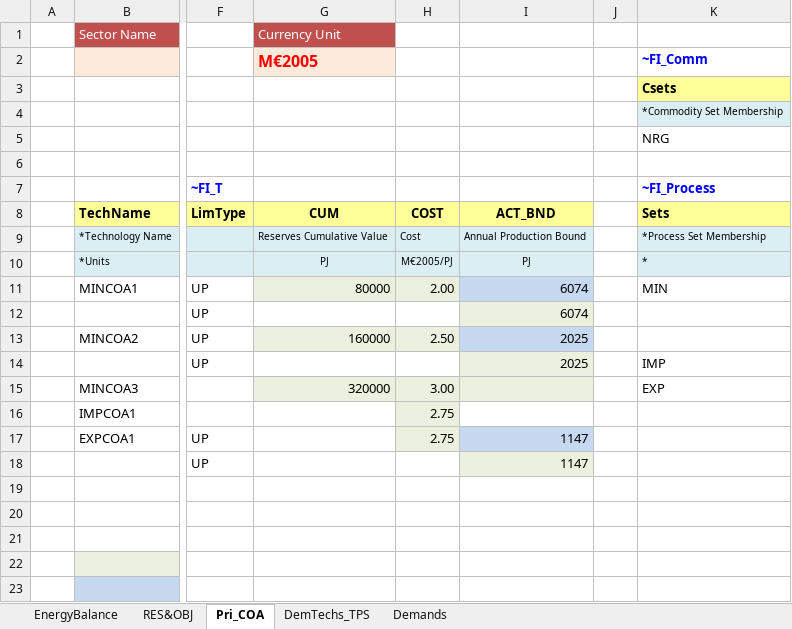
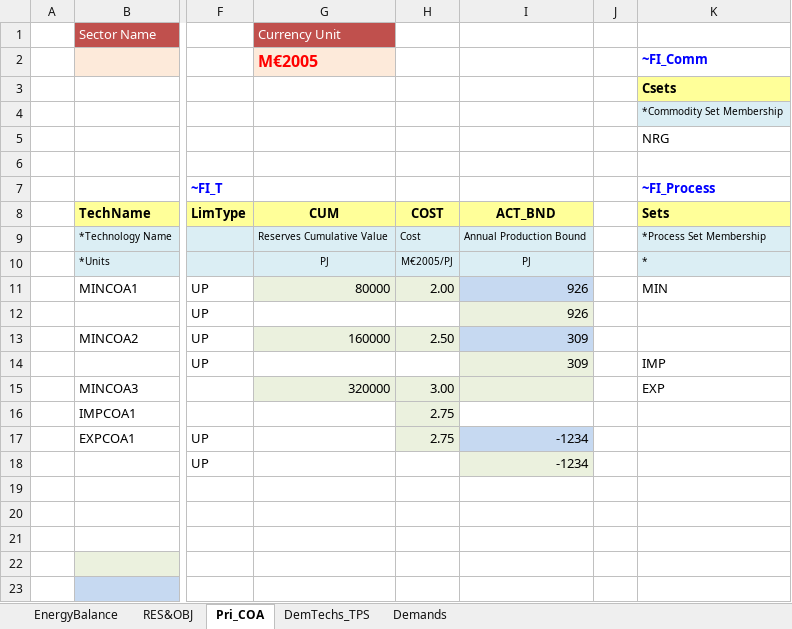
Before and after one commit to Haera1986/Demo_1, an Excel workbook: VT_REG_PRI_V01.xlsx, sheet Pri_COA, drawn as a sheet; only a part is shown, gaps mark what is left out; values as stored, in another font and other column widths than the file's, no borders; charts and pictures not drawn; the diff names each change by its address in the sheet, - before the commit and + after, or states it on an @@ line.

```diff
--- a/VT_REG_PRI_V01.xlsx (sheet Pri_COA)
+++ b/VT_REG_PRI_V01.xlsx (sheet Pri_COA)
-I11:I12: 6074
+I11:I12: 926
-I13:I14: 2025
+I13:I14: 309
-I17:I18: 1147
+I17:I18: -1234
```
Also changed, not shown: sheet EnergyBalance, sheet Demands.
